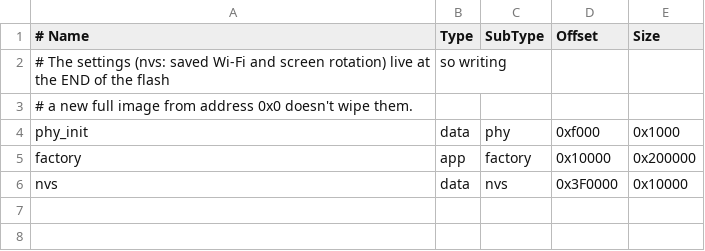
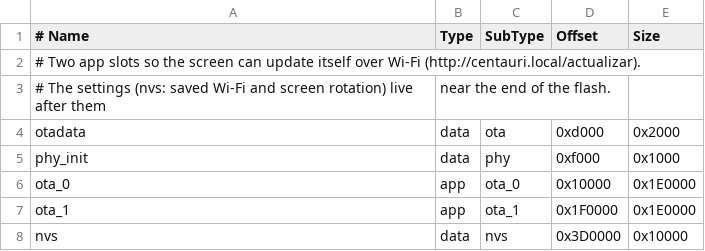
Before and after one commit to jrebate/centauri_centaurux-pet, a CSV file: firmware/centauri/partitions.csv, drawn as a sheet.

```diff
--- a/firmware/centauri/partitions.csv
+++ b/firmware/centauri/partitions.csv
@@ -1,6 +1,8 @@
 # Name,    Type, SubType, Offset,   Size
-# The settings (nvs: saved Wi-Fi and screen rotation) live at the END of the flash, so writing
-# a new full image from address 0x0 doesn't wipe them.
+# Two app slots so the screen can update itself over Wi-Fi (http://centauri.local/actualizar).
+# The settings (nvs: saved Wi-Fi and screen rotation) live after them, near the end of the flash.
+otadata,   data, ota,     0xd000,   0x2000
 phy_init,  data, phy,     0xf000,   0x1000
-factory,   app,  factory, 0x10000,  0x200000
-nvs,       data, nvs,     0x3F0000, 0x10000
+ota_0,     app,  ota_0,   0x10000,  0x1E0000
+ota_1,     app,  ota_1,   0x1F0000, 0x1E0000
+nvs,       data, nvs,     0x3D0000, 0x10000
```
Also changed, not shown: 3 other files.
